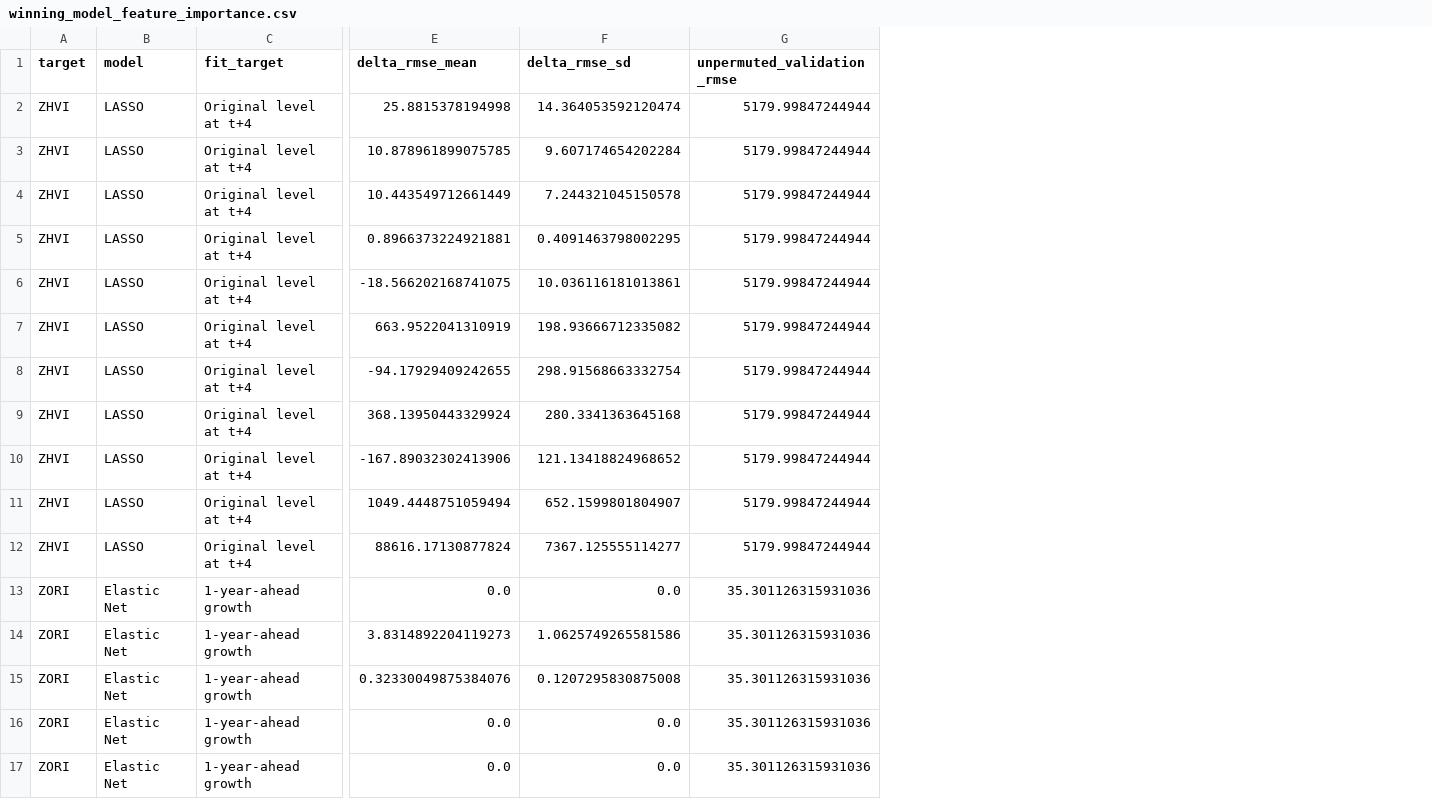
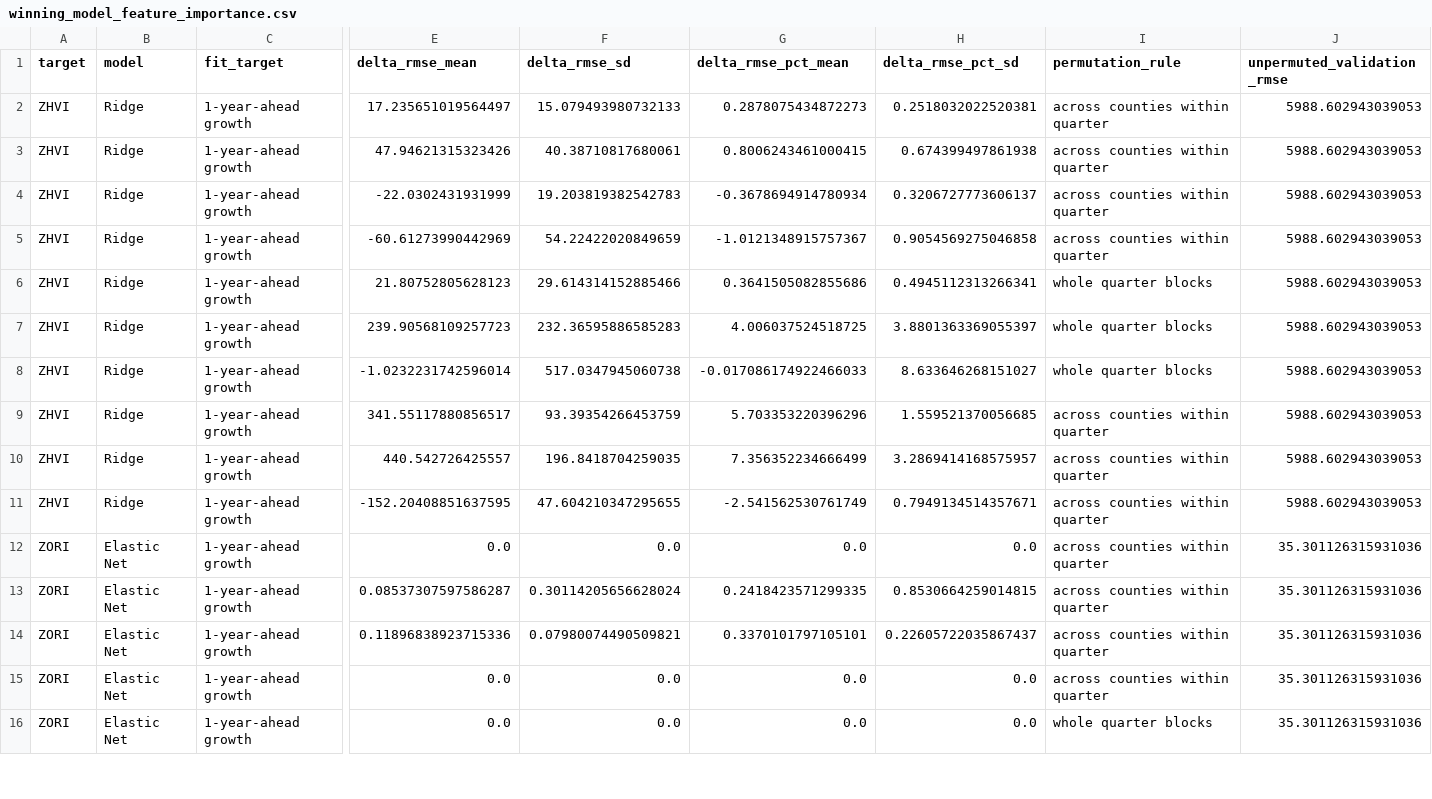
Before and after one commit to Erdos-Projects/fall-2026-rent-or-buy, a CSV file: results/checkpoint3_model_compare/winning_model_feature_importance.csv, drawn as a sheet; only a part is shown, gaps mark what is left out; removed rows and columns are numbered as before the commit, all else as after; rows hold the shown columns only; the diff covers the shown part only; the diff names each change by its address in the sheet, - before the commit and + after, or states it on an @@ line.

Commit message:
Clarify growth-target model selection and improve comparison figures

```diff
--- a/results/checkpoint3_model_compare/winning_model_feature_importance.csv
+++ b/results/checkpoint3_model_compare/winning_model_feature_importance.csv
+column G (delta_rmse_pct_mean), rows 2-16: 0.2878075434872273 | 0.8006243461000415 | -0.3678694914780934 | -1.0121348915757367 | 0.3641505082855686 | 4.006037524518725 | -0.017086174922466033 | 5.703353220396296 | 7.356352234666499 | -2.541562530761749 | 0.0 | 0.2418423571299335 | 0.3370101797105101 | 0.0 | 0.0
+column H (delta_rmse_pct_sd), rows 2-16: 0.2518032022520381 | 0.674399497861938 | 0.3206727773606137 | 0.9054569275046858 | 0.4945112313266341 | 3.8801363369055397 | 8.633646268151027 | 1.559521370056685 | 3.2869414168575957 | 0.7949134514357671 | 0.0 | 0.8530664259014815 | 0.22605722035867437 | 0.0 | 0.0
+column I (permutation_rule), rows 2-16: across counties within quarter | across counties within quarter | across counties within quarter | across counties within quarter | whole quarter blocks | whole quarter blocks | whole quarter blocks | across counties within quarter | across counties within quarter | across counties within quarter | across counties within quarter | across counties within quarter | across counties within quarter | across counties within quarter | whole quarter blocks
-B2:B11 (model): LASSO
+B2:B11 (model): Ridge
-C2:C11 (fit_target): Original level at t+4
+C2:C11 (fit_target): 1-year-ahead growth
-E2 (delta_rmse_mean): 25.8815378194998
+E2 (delta_rmse_mean): 17.235651019564497
-F2 (delta_rmse_sd): 14.364053592120474
+F2 (delta_rmse_sd): 15.079493980732133
-J2:J11 (unpermuted_validation_rmse): 5179.99847244944
+J2:J11 (unpermuted_validation_rmse): 5988.602943039053
-E3 (delta_rmse_mean): 10.878961899075785
+E3 (delta_rmse_mean): 47.94621315323426
-F3 (delta_rmse_sd): 9.607174654202284
+F3 (delta_rmse_sd): 40.38710817680061
-E4 (delta_rmse_mean): 10.443549712661449
+E4 (delta_rmse_mean): -22.0302431931999
-F4 (delta_rmse_sd): 7.244321045150578
+F4 (delta_rmse_sd): 19.203819382542783
-E5 (delta_rmse_mean): 0.8966373224921881
+E5 (delta_rmse_mean): -60.61273990442969
-F5 (delta_rmse_sd): 0.4091463798002295
+F5 (delta_rmse_sd): 54.22422020849659
-E6 (delta_rmse_mean): -18.566202168741075
+E6 (delta_rmse_mean): 21.80752805628123
-F6 (delta_rmse_sd): 10.036116181013861
+F6 (delta_rmse_sd): 29.614314152885466
-E7 (delta_rmse_mean): 663.9522041310919
+E7 (delta_rmse_mean): 239.90568109257723
-F7 (delta_rmse_sd): 198.93666712335082
+F7 (delta_rmse_sd): 232.36595886585283
-E8 (delta_rmse_mean): -94.17929409242655
+E8 (delta_rmse_mean): -1.0232231742596014
-F8 (delta_rmse_sd): 298.91568663332754
+F8 (delta_rmse_sd): 517.0347945060738
-E9 (delta_rmse_mean): 368.13950443329924
+E9 (delta_rmse_mean): 341.55117880856517
-F9 (delta_rmse_sd): 280.3341363645168
+F9 (delta_rmse_sd): 93.39354266453759
-E10 (delta_rmse_mean): -167.89032302413906
+E10 (delta_rmse_mean): 440.542726425557
-F10 (delta_rmse_sd): 121.13418824968652
+F10 (delta_rmse_sd): 196.8418704259035
-E11 (delta_rmse_mean): 1049.4448751059494
+E11 (delta_rmse_mean): -152.20408851637595
-F11 (delta_rmse_sd): 652.1599801804907
+F11 (delta_rmse_sd): 47.604210347295655
-row 12: ZHVI | LASSO | Original level at t+4 | 88616.17130877824 | 7367.125555114277 | 5179.99847244944
-E13 (delta_rmse_mean): 3.8314892204119273
+E13 (delta_rmse_mean): 0.08537307597586287
-F13 (delta_rmse_sd): 1.0625749265581586
+F13 (delta_rmse_sd): 0.30114205656628024
-E14 (delta_rmse_mean): 0.32330049875384076
+E14 (delta_rmse_mean): 0.11896838923715336
-F14 (delta_rmse_sd): 0.1207295830875008
+F14 (delta_rmse_sd): 0.07980074490509821
```
Also changed, not shown: 8 edited cells elsewhere in this file, results/checkpoint3_model_compare/validation_metric_winners.csv, results/checkpoint3_model_compare/winning_model_feature_importance_notes.csv, 10 other files.
